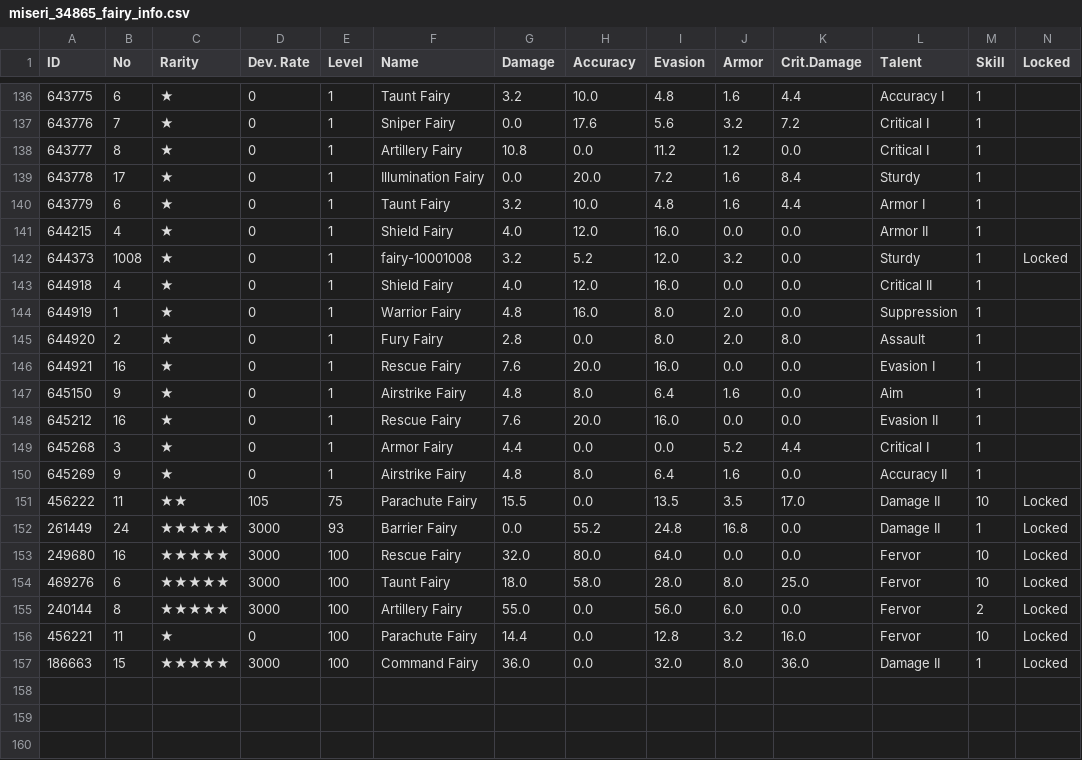
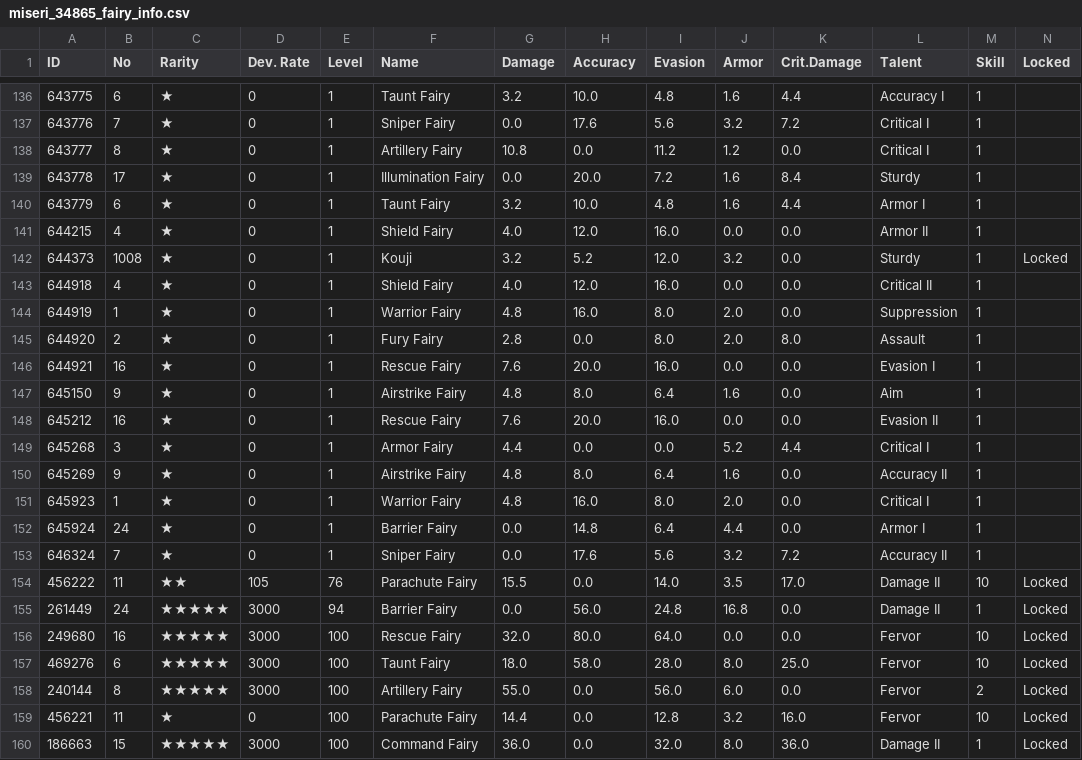
Before and after one commit to m1s3ri/90wish, a CSV file: miseri_34865_fairy_info.csv, drawn as a sheet; only a part is shown, gaps mark what is left out.

```diff
--- a/miseri_34865_fairy_info.csv
+++ b/miseri_34865_fairy_info.csv
@@ -141,3 +141,3 @@
 644215,4,★,0,1,Shield Fairy,4.0,12.0,16.0,0.0,0.0,Armor II,1,
-644373,1008,★,0,1,fairy-10001008,3.2,5.2,12.0,3.2,0.0,Sturdy,1,Locked
+644373,1008,★,0,1,Kouji,3.2,5.2,12.0,3.2,0.0,Sturdy,1,Locked
 644918,4,★,0,1,Shield Fairy,4.0,12.0,16.0,0.0,0.0,Critical II,1,
@@ -150,4 +150,7 @@
 645269,9,★,0,1,Airstrike Fairy,4.8,8.0,6.4,1.6,0.0,Accuracy II,1,
-456222,11,★★,105,75,Parachute Fairy,15.5,0.0,13.5,3.5,17.0,Damage II,10,Locked
-261449,24,★★★★★,3000,93,Barrier Fairy,0.0,55.2,24.8,16.8,0.0,Damage II,1,Locked
+645923,1,★,0,1,Warrior Fairy,4.8,16.0,8.0,2.0,0.0,Critical I,1,
+645924,24,★,0,1,Barrier Fairy,0.0,14.8,6.4,4.4,0.0,Armor I,1,
+646324,7,★,0,1,Sniper Fairy,0.0,17.6,5.6,3.2,7.2,Accuracy II,1,
+456222,11,★★,105,76,Parachute Fairy,15.5,0.0,14.0,3.5,17.0,Damage II,10,Locked
+261449,24,★★★★★,3000,94,Barrier Fairy,0.0,56.0,24.8,16.8,0.0,Damage II,1,Locked
 249680,16,★★★★★,3000,100,Rescue Fairy,32.0,80.0,64.0,0.0,0.0,Fervor,10,Locked
```
Also changed, not shown: miseri_34865_doll_info.csv, miseri_34865_equip_info.csv, 5 other files.
